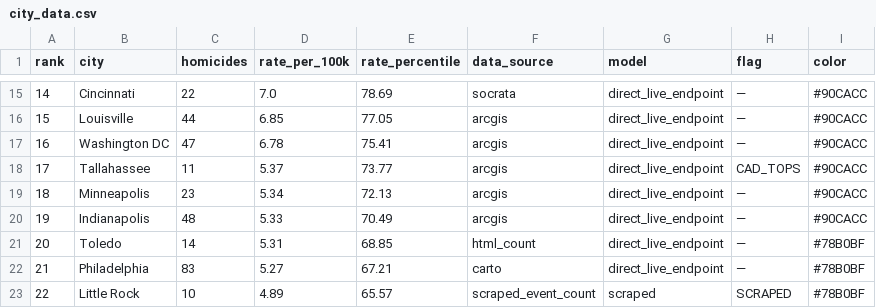
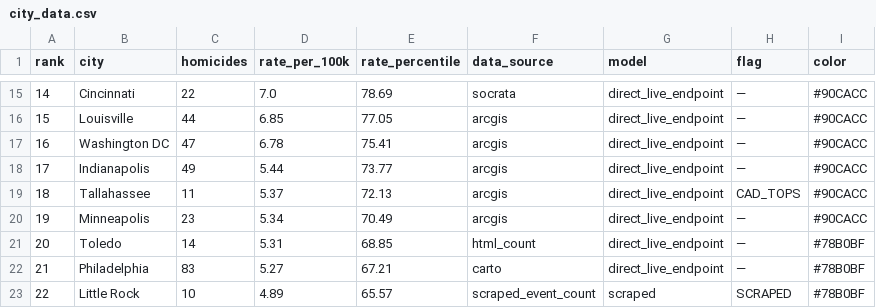
Before and after one commit to ro00archworkall/homicide_tracker, a CSV file: src/data/city_data.csv, drawn as a sheet; only a part is shown, gaps mark what is left out.

```diff
--- a/src/data/city_data.csv
+++ b/src/data/city_data.csv
@@ -17,5 +17,5 @@ rank,city,homicides,rate_per_100k,rate_percentile,data_source,model,flag,color
 16,Washington DC,47,6.78,75.41,arcgis,direct_live_endpoint,—,#90CACC
-17,Tallahassee,11,5.37,73.77,arcgis,direct_live_endpoint,CAD_TOPS,#90CACC
-18,Minneapolis,23,5.34,72.13,arcgis,direct_live_endpoint,—,#90CACC
-19,Indianapolis,48,5.33,70.49,arcgis,direct_live_endpoint,—,#90CACC
+17,Indianapolis,49,5.44,73.77,arcgis,direct_live_endpoint,—,#90CACC
+18,Tallahassee,11,5.37,72.13,arcgis,direct_live_endpoint,CAD_TOPS,#90CACC
+19,Minneapolis,23,5.34,70.49,arcgis,direct_live_endpoint,—,#90CACC
 20,Toledo,14,5.31,68.85,html_count,direct_live_endpoint,—,#78B0BF
```
Also changed, not shown: 1 other file.
